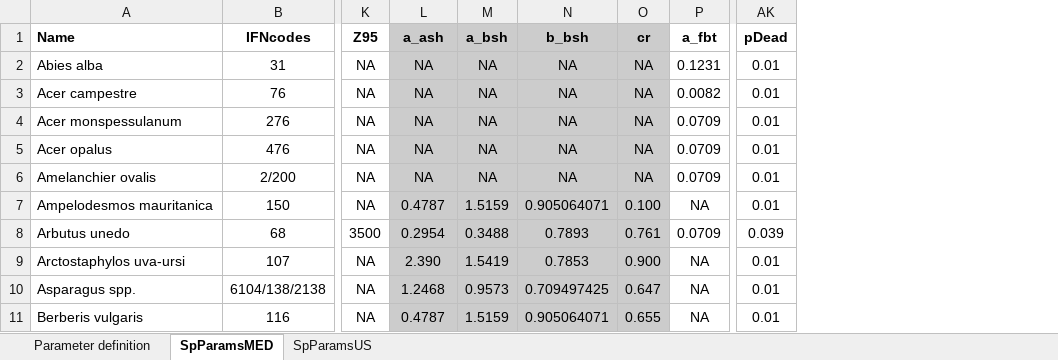
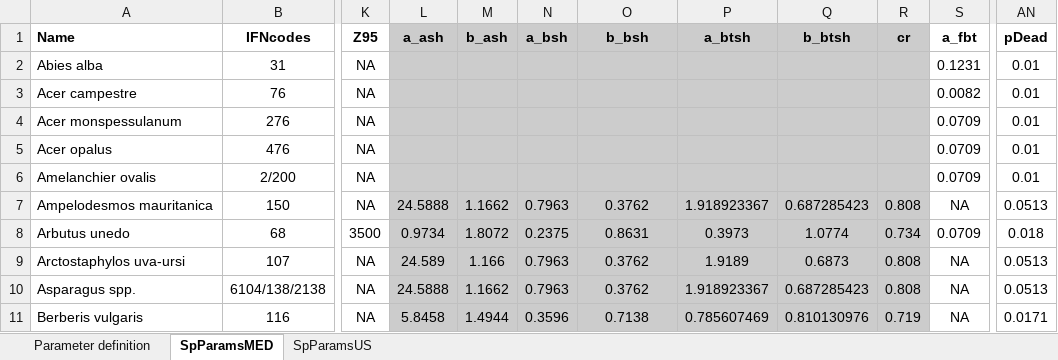
Before and after one commit to emf-creaf/medfate, an Excel workbook: data-raw/SpParams.xlsx, sheet SpParamsMED, drawn as a sheet; only a part is shown, gaps mark what is left out; values as stored, in another font and other column widths than the file's, no borders; addresses are those after the commit; the diff covers the shown part only; the diff names each change by its address in the sheet, - before the commit and + after, or states it on an @@ line.

```diff
--- a/data-raw/SpParams.xlsx (sheet SpParamsMED)
+++ b/data-raw/SpParams.xlsx (sheet SpParamsMED)
+column M (b_ash), rows 7-11: 1.1662 | 1.8072 | 1.166 | 1.1662 | 1.4944
+column P (a_btsh), rows 7-11: 1.918923367 | 0.3973 | 1.9189 | 1.918923367 | 0.785607469
+column Q (b_btsh), rows 7-11: 0.687285423 | 1.0774 | 0.6873 | 0.687285423 | 0.810130976
-L2:L6 (a_ash): NA
+L2:L6 (a_ash): (empty)
-N2:N6 (a_bsh): NA
+N2:N6 (a_bsh): (empty)
-O2:O6 (b_bsh): NA
+O2:O6 (b_bsh): (empty)
-R2:R6 (cr): NA
+R2:R6 (cr): (empty)
-L7 (a_ash): 0.4787
+L7 (a_ash): 24.5888
-N7 (a_bsh): 1.5159
+N7 (a_bsh): 0.7963
-O7 (b_bsh): 0.905064071
+O7 (b_bsh): 0.3762
-R7 (cr): 0.100
+R7 (cr): 0.808
-AN7 (pDead): 0.01
+AN7 (pDead): 0.0513
-L8 (a_ash): 0.2954
+L8 (a_ash): 0.9734
-N8 (a_bsh): 0.3488
+N8 (a_bsh): 0.2375
-O8 (b_bsh): 0.7893
+O8 (b_bsh): 0.8631
-R8 (cr): 0.761
+R8 (cr): 0.734
-AN8 (pDead): 0.039
+AN8 (pDead): 0.018
-L9 (a_ash): 2.390
+L9 (a_ash): 24.589
-N9 (a_bsh): 1.5419
+N9 (a_bsh): 0.7963
-O9 (b_bsh): 0.7853
+O9 (b_bsh): 0.3762
-R9 (cr): 0.900
+R9 (cr): 0.808
-AN9:AN10 (pDead): 0.01
+AN9:AN10 (pDead): 0.0513
-L10 (a_ash): 1.2468
+L10 (a_ash): 24.5888
-N10 (a_bsh): 0.9573
+N10 (a_bsh): 0.7963
-O10 (b_bsh): 0.709497425
+O10 (b_bsh): 0.3762
-R10 (cr): 0.647
+R10 (cr): 0.808
-L11 (a_ash): 0.4787
+L11 (a_ash): 5.8458
-N11 (a_bsh): 1.5159
+N11 (a_bsh): 0.3596
-O11 (b_bsh): 0.905064071
+O11 (b_bsh): 0.7138
-R11 (cr): 0.655
+R11 (cr): 0.719
-AN11 (pDead): 0.01
+AN11 (pDead): 0.0171
```
Also changed, not shown: 354 edited cells elsewhere in this sheet, 10 other files.
